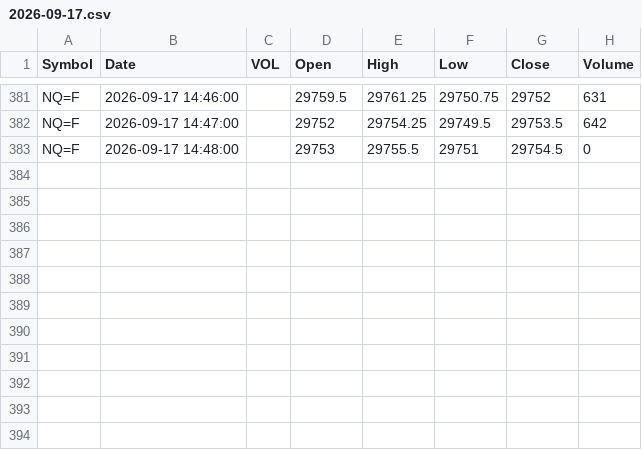
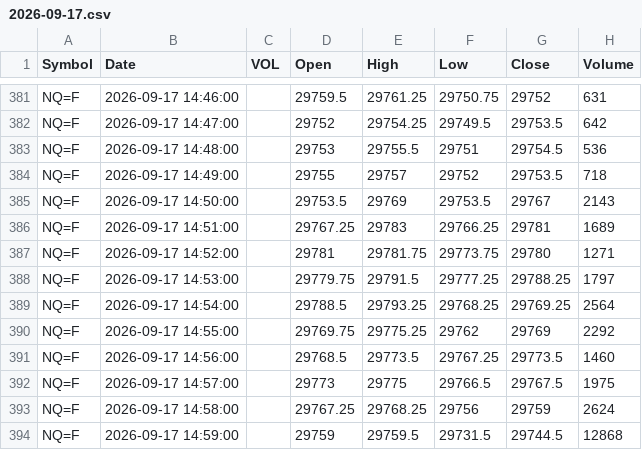
Before and after one commit to rassulshah/gex-signal-tapereader, a CSV file: data/futures/NQ/2026-09-17.csv, drawn as a sheet; only a part is shown, gaps mark what is left out.

```diff
--- a/data/futures/NQ/2026-09-17.csv
+++ b/data/futures/NQ/2026-09-17.csv
@@ -382,2 +382,13 @@ NQ=F,2026-09-17 14:46:00,,29759.5,29761.25,29750.75,29752,631
 NQ=F,2026-09-17 14:47:00,,29752,29754.25,29749.5,29753.5,642
-NQ=F,2026-09-17 14:48:00,,29753,29755.5,29751,29754.5,0
+NQ=F,2026-09-17 14:48:00,,29753,29755.5,29751,29754.5,536
+NQ=F,2026-09-17 14:49:00,,29755,29757,29752,29753.5,718
+NQ=F,2026-09-17 14:50:00,,29753.5,29769,29753.5,29767,2143
+NQ=F,2026-09-17 14:51:00,,29767.25,29783,29766.25,29781,1689
+NQ=F,2026-09-17 14:52:00,,29781,29781.75,29773.75,29780,1271
+NQ=F,2026-09-17 14:53:00,,29779.75,29791.5,29777.25,29788.25,1797
+NQ=F,2026-09-17 14:54:00,,29788.5,29793.25,29768.25,29769.25,2564
+NQ=F,2026-09-17 14:55:00,,29769.75,29775.25,29762,29769,2292
+NQ=F,2026-09-17 14:56:00,,29768.5,29773.5,29767.25,29773.5,1460
+NQ=F,2026-09-17 14:57:00,,29773,29775,29766.5,29767.5,1975
+NQ=F,2026-09-17 14:58:00,,29767.25,29768.25,29756,29759,2624
+NQ=F,2026-09-17 14:59:00,,29759,29759.5,29731.5,29744.5,12868
```
Also changed, not shown: data/futures/CL/2026-09-17.csv, data/futures/GC/2026-09-17.csv, 14 other files.
